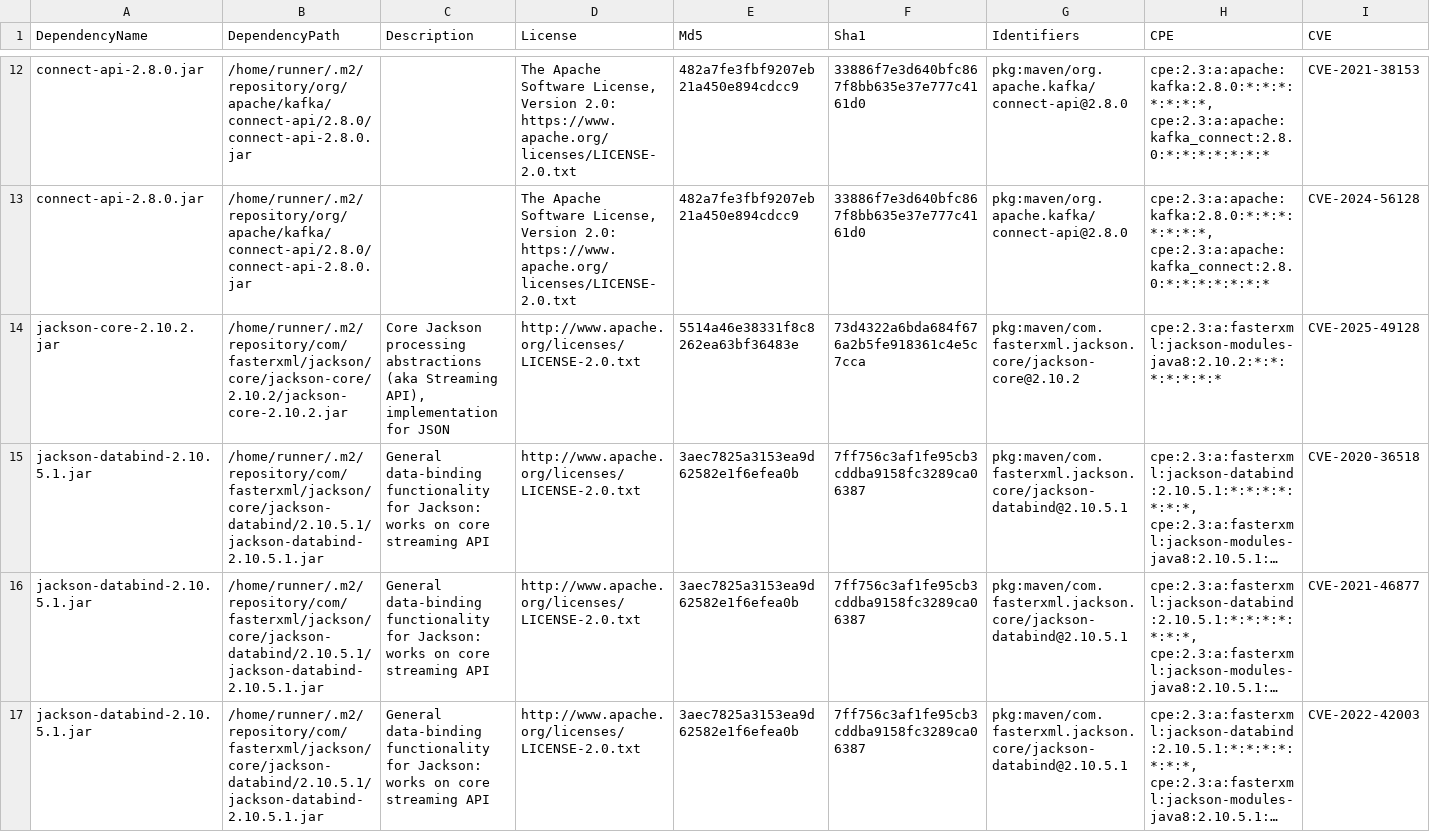
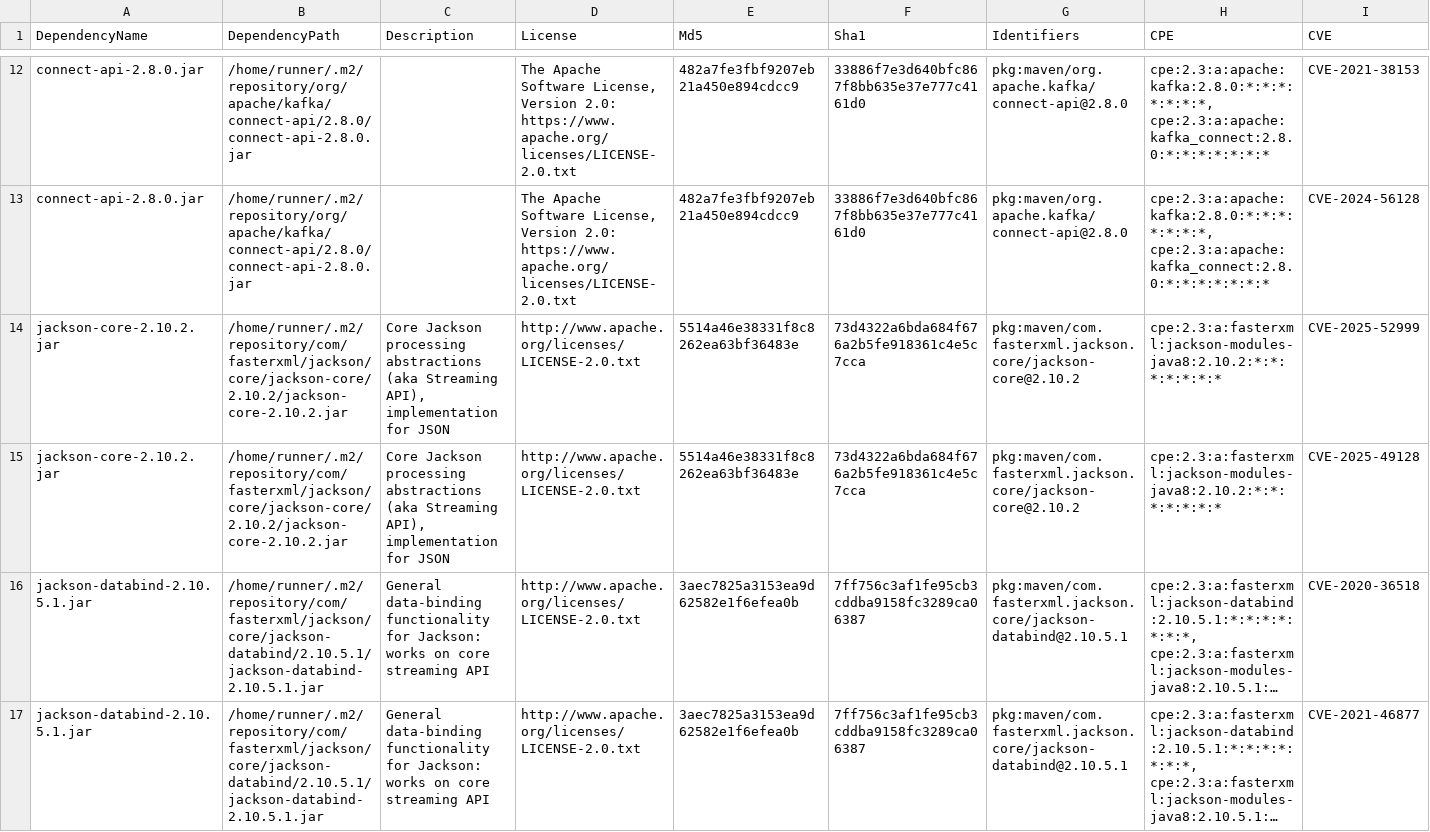
Before and after one commit to piotr-yuxuan/tsv-processing, a CSV file: doc/known-vulnerabilities.csv, drawn as a sheet; only a part is shown, gaps mark what is left out; the shorter side is filled out with more unchanged rows; long unchanged cells end in …; rows hold the shown columns only; the diff names each change by its address in the sheet, - before the commit and + after, or states it on an @@ line.

Commit message:
Update known vulnerabilities

```diff
--- a/doc/known-vulnerabilities.csv
+++ b/doc/known-vulnerabilities.csv
+row 14: jackson-core-2.10.2.jar | /home/runner/.m2/repository/com/fasterxml/jackson/core/jackson-core/2.10.2/jackson-core-2.10.2.jar | Core Jackson processing abstractions (aka Streaming API), implementation for JSON | http://www.apache.org/licenses/LICENSE-2.0.txt | 5514a46e38331f8c8262ea63bf36483e | 73d4322a6bda684f676a2b5fe918361c4e5c7cca | pkg:maven/com.fasterxml.jackson.core/jackson-core@2.10.2 | cpe:2.3:a:fasterxml:jackson-modules-java8:2.10.2:*:*:*:*:*:*:* | CVE-2025-52999
```
